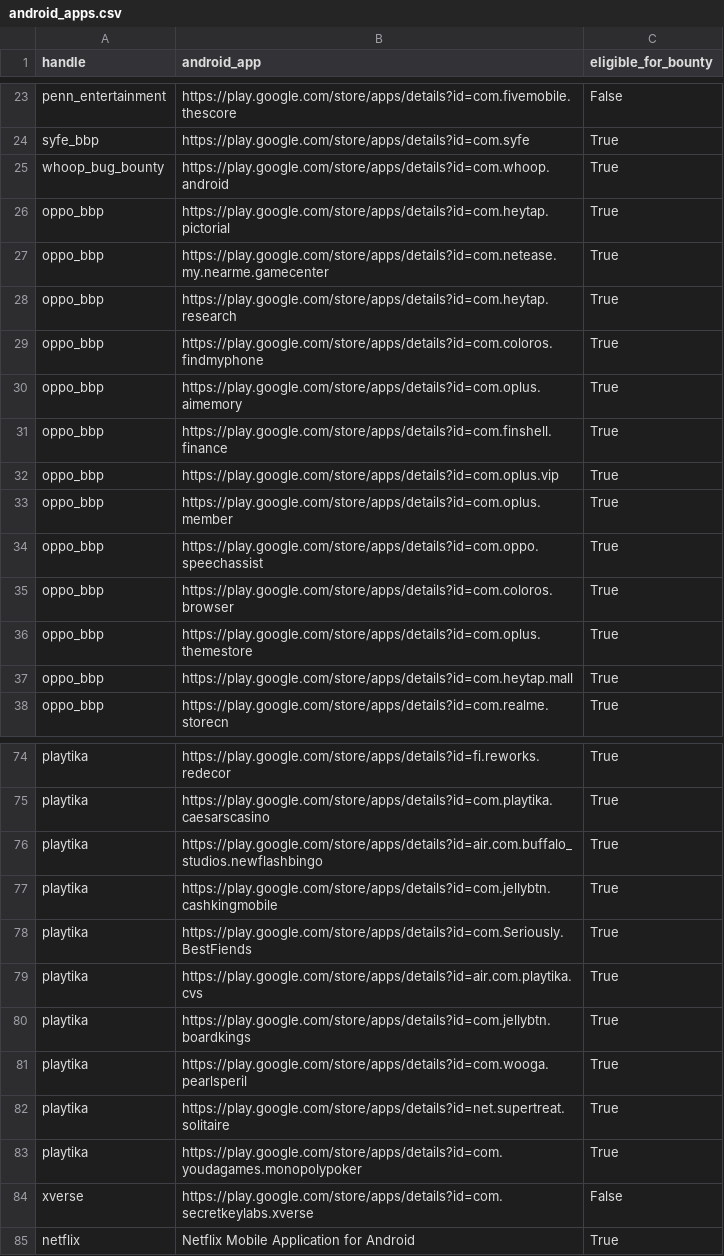
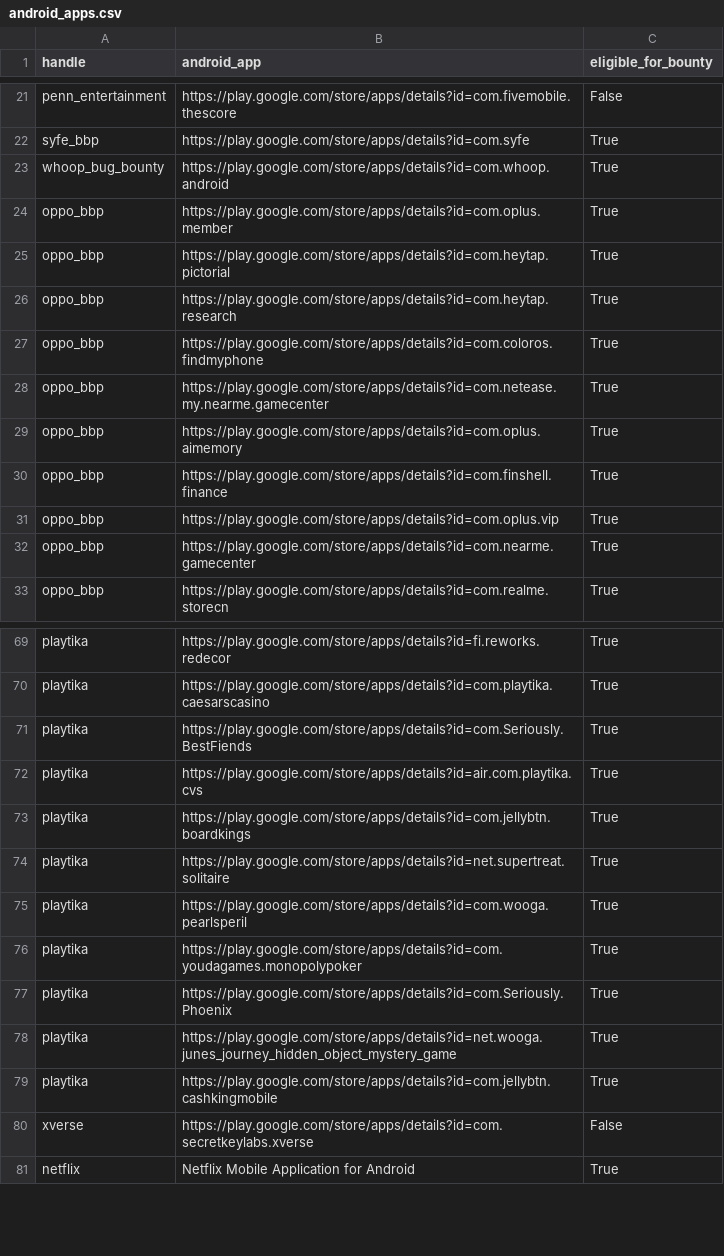
Before and after one commit to SecShiv/h1androidapp_scope, a CSV file: android_apps.csv, drawn as a sheet; only a part is shown, gaps mark what is left out; the diff covers the shown part only.

```diff
--- a/android_apps.csv
+++ b/android_apps.csv
@@ -25,6 +23,7 @@ syfe_bbp,https://play.google.com/store/apps/details?id=com.syfe,True
 whoop_bug_bounty,https://play.google.com/store/apps/details?id=com.whoop.android,True
+oppo_bbp,https://play.google.com/store/apps/details?id=com.oplus.member,True
 oppo_bbp,https://play.google.com/store/apps/details?id=com.heytap.pictorial,True
-oppo_bbp,https://play.google.com/store/apps/details?id=com.netease.my.nearme.gamecenter,True
 oppo_bbp,https://play.google.com/store/apps/details?id=com.heytap.research,True
 oppo_bbp,https://play.google.com/store/apps/details?id=com.coloros.findmyphone,True
+oppo_bbp,https://play.google.com/store/apps/details?id=com.netease.my.nearme.gamecenter,True
 oppo_bbp,https://play.google.com/store/apps/details?id=com.oplus.aimemory,True
@@ -32,7 +31,3 @@ oppo_bbp,https://play.google.com/store/apps/details?id=com.finshell.finance,True
 oppo_bbp,https://play.google.com/store/apps/details?id=com.oplus.vip,True
-oppo_bbp,https://play.google.com/store/apps/details?id=com.oplus.member,True
-oppo_bbp,https://play.google.com/store/apps/details?id=com.oppo.speechassist,True
-oppo_bbp,https://play.google.com/store/apps/details?id=com.coloros.browser,True
-oppo_bbp,https://play.google.com/store/apps/details?id=com.oplus.themestore,True
-oppo_bbp,https://play.google.com/store/apps/details?id=com.heytap.mall,True
+oppo_bbp,https://play.google.com/store/apps/details?id=com.nearme.gamecenter,True
 oppo_bbp,https://play.google.com/store/apps/details?id=com.realme.storecn,True
@@ -75,4 +70,2 @@ playtika,https://play.google.com/store/apps/details?id=fi.reworks.redecor,True
 playtika,https://play.google.com/store/apps/details?id=com.playtika.caesarscasino,True
-playtika,https://play.google.com/store/apps/details?id=air.com.buffalo_studios.newflashbingo,True
-playtika,https://play.google.com/store/apps/details?id=com.jellybtn.cashkingmobile,True
 playtika,https://play.google.com/store/apps/details?id=com.Seriously.BestFiends,True
@@ -80,5 +73,8 @@ playtika,https://play.google.com/store/apps/details?id=air.com.playtika.cvs,True
 playtika,https://play.google.com/store/apps/details?id=com.jellybtn.boardkings,True
+playtika,https://play.google.com/store/apps/details?id=net.supertreat.solitaire,True
 playtika,https://play.google.com/store/apps/details?id=com.wooga.pearlsperil,True
-playtika,https://play.google.com/store/apps/details?id=net.supertreat.solitaire,True
 playtika,https://play.google.com/store/apps/details?id=com.youdagames.monopolypoker,True
+playtika,https://play.google.com/store/apps/details?id=com.Seriously.Phoenix,True
+playtika,https://play.google.com/store/apps/details?id=net.wooga.junes_journey_hidden_object_mystery_game,True
+playtika,https://play.google.com/store/apps/details?id=com.jellybtn.cashkingmobile,True
 xverse,https://play.google.com/store/apps/details?id=com.secretkeylabs.xverse,False
```
Also changed, not shown: 3 added rows, 2 removed rows and 17 moved rows elsewhere in this file, 4 other files.
